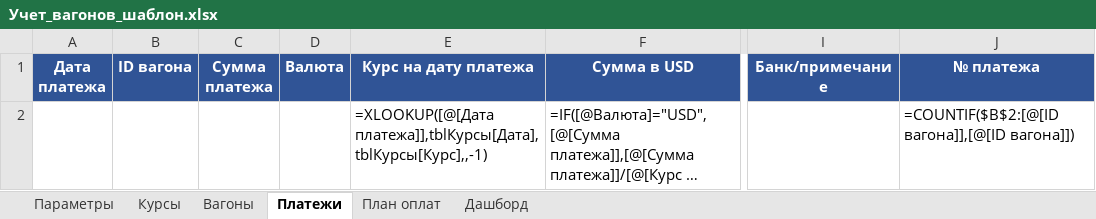
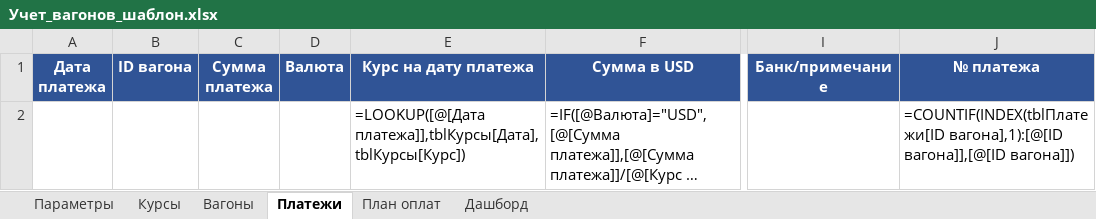
Before and after one commit to CasperGBF50105/skills, an Excel workbook: Учет_вагонов_шаблон.xlsx, sheet Платежи, drawn as a sheet; only a part is shown, gaps mark what is left out; long unchanged cells end in …; values as stored, in another font and other column widths than the file's, no borders; formulas without a stored value are shown as written; table styles not drawn; the diff names each change by its address in the sheet, - before the commit and + after, or states it on an @@ line.

```diff
--- a/Учет_вагонов_шаблон.xlsx (sheet Платежи)
+++ b/Учет_вагонов_шаблон.xlsx (sheet Платежи)
-E2 (Курс на дату платежа): =XLOOKUP([@[Дата платежа]],tblКурсы[Дата],tblКурсы[Курс],,-1)
+E2 (Курс на дату платежа): =LOOKUP([@[Дата платежа]],tblКурсы[Дата],tblКурсы[Курс])
-J2 (№ платежа): =COUNTIF($B$2:[@[ID вагона]],[@[ID вагона]])
+J2 (№ платежа): =COUNTIF(INDEX(tblПлатежи[ID вагона],1):[@[ID вагона]],[@[ID вагона]])
```
Also changed, not shown: sheet Вагоны, Учет_вагонов_с_тестовыми_данными.xlsx, 1 other file.
